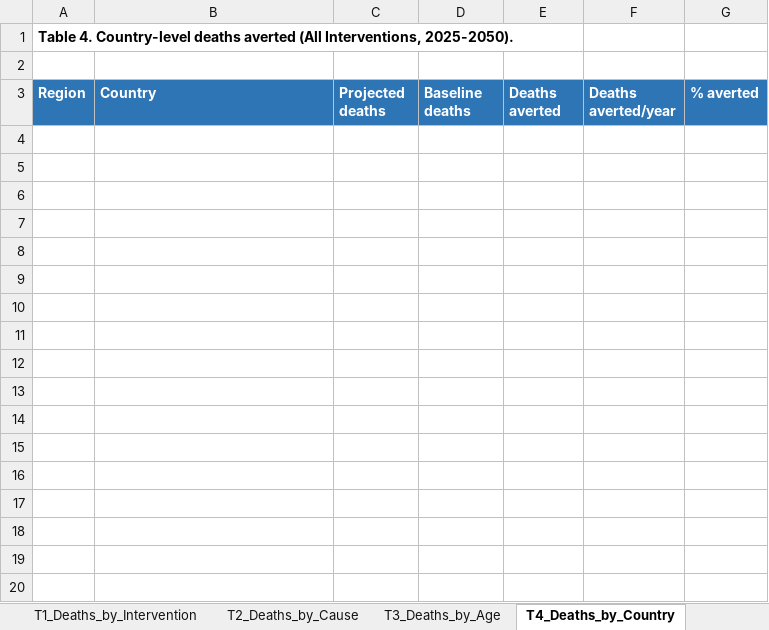
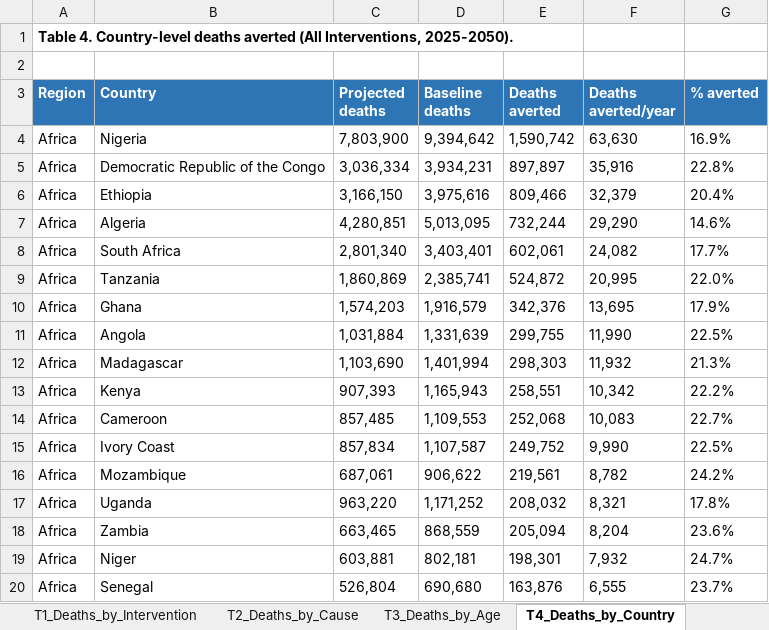
Before and after one commit to Disease-Control-Priorities/uw-who-cvdtargets, an Excel workbook: scenarios/scenarios_aim1/aim1_results_tables.xlsx, sheet T4_Deaths_by_Country, drawn as a sheet; only a part is shown; values as stored, in another font and other column widths than the file's, no borders; the diff covers the shown part only; the diff names each change by its address in the sheet, - before the commit and + after, or states it on an @@ line.

```diff
--- a/scenarios/scenarios_aim1/aim1_results_tables.xlsx (sheet T4_Deaths_by_Country)
+++ b/scenarios/scenarios_aim1/aim1_results_tables.xlsx (sheet T4_Deaths_by_Country)
+row 4: Africa | Nigeria | 7,803,900 | 9,394,642 | 1,590,742 | 63,630 | 16.9%
+row 5: Africa | Democratic Republic of the Congo | 3,036,334 | 3,934,231 | 897,897 | 35,916 | 22.8%
+row 6: Africa | Ethiopia | 3,166,150 | 3,975,616 | 809,466 | 32,379 | 20.4%
+row 7: Africa | Algeria | 4,280,851 | 5,013,095 | 732,244 | 29,290 | 14.6%
+row 8: Africa | South Africa | 2,801,340 | 3,403,401 | 602,061 | 24,082 | 17.7%
+row 9: Africa | Tanzania | 1,860,869 | 2,385,741 | 524,872 | 20,995 | 22.0%
+row 10: Africa | Ghana | 1,574,203 | 1,916,579 | 342,376 | 13,695 | 17.9%
+row 11: Africa | Angola | 1,031,884 | 1,331,639 | 299,755 | 11,990 | 22.5%
+row 12: Africa | Madagascar | 1,103,690 | 1,401,994 | 298,303 | 11,932 | 21.3%
+row 13: Africa | Kenya | 907,393 | 1,165,943 | 258,551 | 10,342 | 22.2%
+row 14: Africa | Cameroon | 857,485 | 1,109,553 | 252,068 | 10,083 | 22.7%
+row 15: Africa | Ivory Coast | 857,834 | 1,107,587 | 249,752 | 9,990 | 22.5%
+row 16: Africa | Mozambique | 687,061 | 906,622 | 219,561 | 8,782 | 24.2%
+row 17: Africa | Uganda | 963,220 | 1,171,252 | 208,032 | 8,321 | 17.8%
+row 18: Africa | Zambia | 663,465 | 868,559 | 205,094 | 8,204 | 23.6%
+row 19: Africa | Niger | 603,881 | 802,181 | 198,301 | 7,932 | 24.7%
+row 20: Africa | Senegal | 526,804 | 690,680 | 163,876 | 6,555 | 23.7%
```
Also changed, not shown: 173 added rows elsewhere in this sheet, sheet T3_Deaths_by_Age, sheet T1_Deaths_by_Intervention, sheet T2_Deaths_by_Cause, other sheet tabs, 31 other files.
